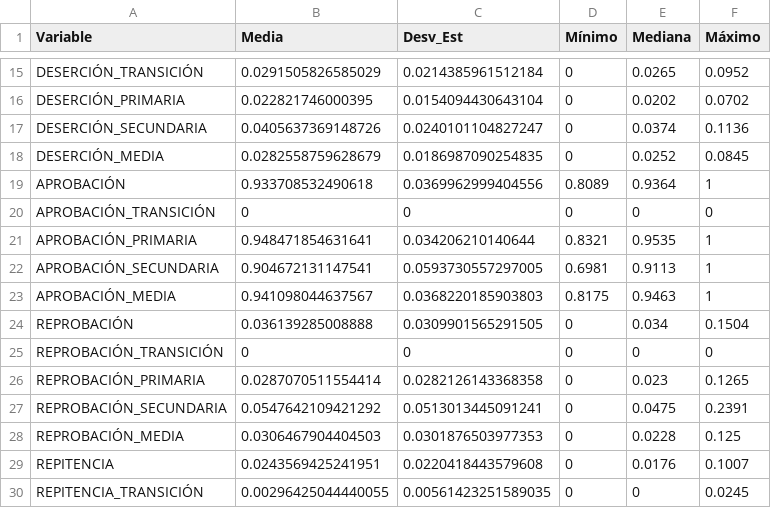
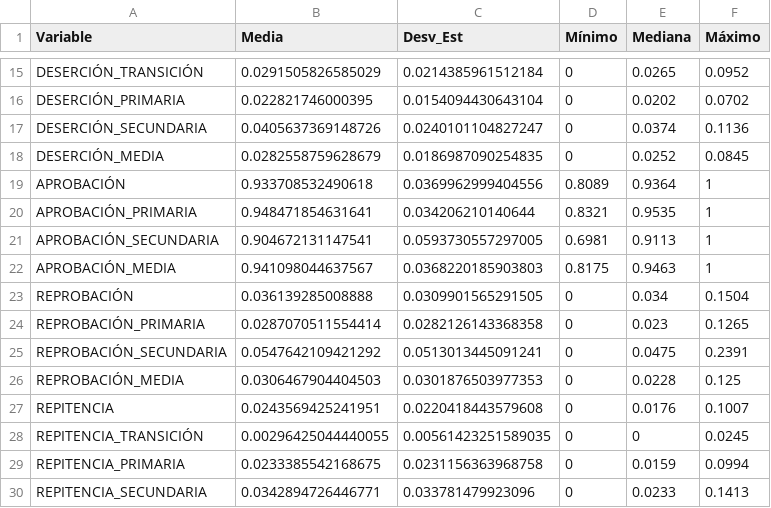
Before and after one commit to vydibot/Proyectos-estadistica, a CSV file: outputs/taller-01/tables/Resumen_Estadistico.csv, drawn as a sheet; only a part is shown, gaps mark what is left out; the shorter side is filled out with more unchanged rows; the diff names each change by its address in the sheet, - before the commit and + after, or states it on an @@ line.

```diff
--- a/outputs/taller-01/tables/Resumen_Estadistico.csv
+++ b/outputs/taller-01/tables/Resumen_Estadistico.csv
-row 20: APROBACIÓN_TRANSICIÓN | 0 | 0 | 0 | 0 | 0
-row 25: REPROBACIÓN_TRANSICIÓN | 0 | 0 | 0 | 0 | 0
```
Also changed, not shown: outputs/taller-01/tables/Matriz_Correlacion.csv, 38 other files.
